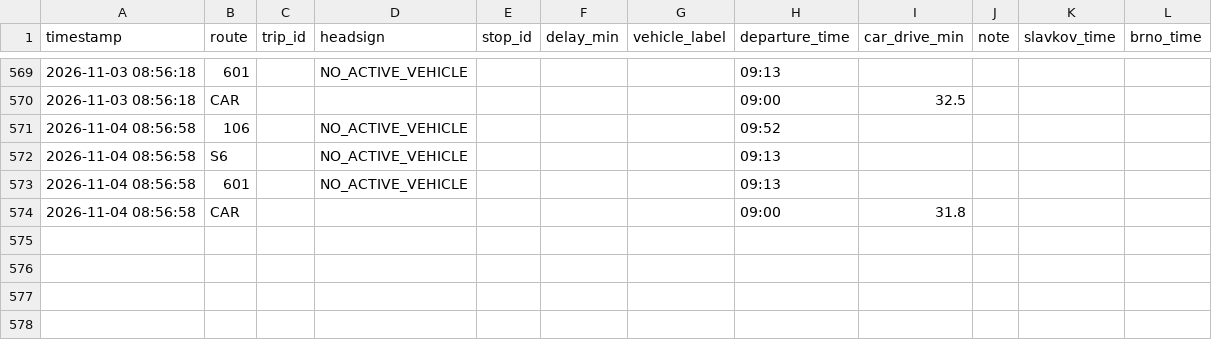
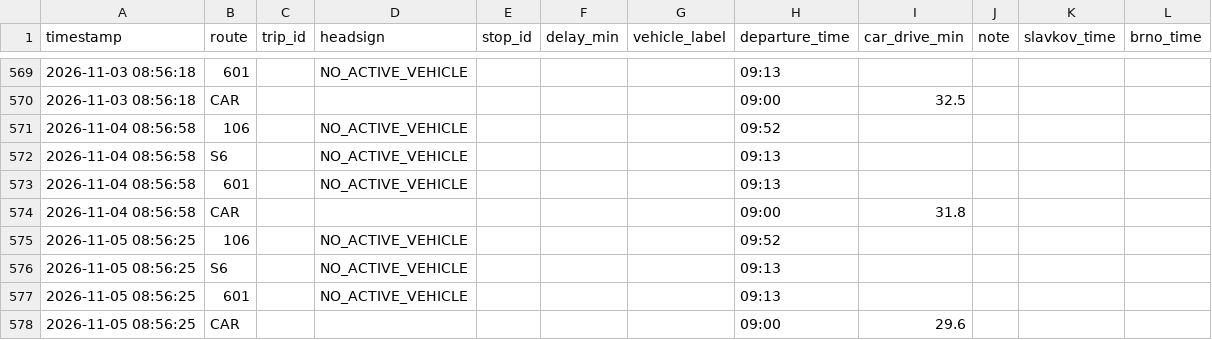
Before and after one commit to kisla/dojizdeni-slavkov, a CSV file: dojizdeni_log_rijen2026.csv, drawn as a sheet; only a part is shown, gaps mark what is left out.

```diff
--- a/dojizdeni_log_rijen2026.csv
+++ b/dojizdeni_log_rijen2026.csv
@@ -574 +574,5 @@ timestamp,route,trip_id,headsign,stop_id,delay_min,vehicle_label,departure_time,
 2026-11-04 08:56:58,CAR,,,,,,09:00,31.8,,,
+2026-11-05 08:56:25,106,,NO_ACTIVE_VEHICLE,,,,09:52,,,,
+2026-11-05 08:56:25,S6,,NO_ACTIVE_VEHICLE,,,,09:13,,,,
+2026-11-05 08:56:25,601,,NO_ACTIVE_VEHICLE,,,,09:13,,,,
+2026-11-05 08:56:25,CAR,,,,,,09:00,29.6,,,
```
Also changed, not shown: 1 other file.
